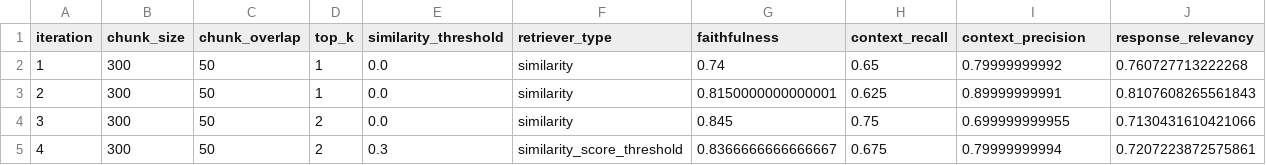
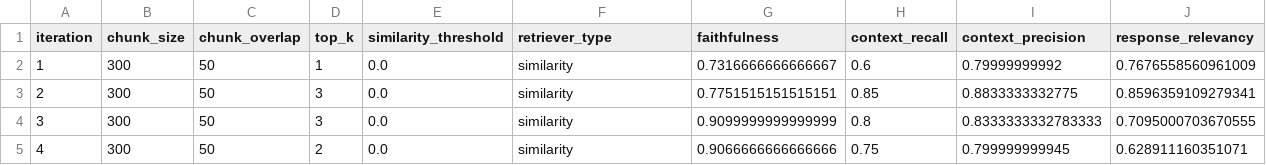
Before and after one commit to Yared-Mengiste/phoenix-rag, a CSV file: results/experiment_results.csv, drawn as a sheet.

Commit message:
result update

```diff
--- a/results/experiment_results.csv
+++ b/results/experiment_results.csv
@@ -1,5 +1,5 @@
 iteration,chunk_size,chunk_overlap,top_k,similarity_threshold,retriever_type,faithfulness,context_recall,context_precision,response_relevancy
-1,300,50,1,0.0,similarity,0.74,0.65,0.79999999992,0.760727713222268
-2,300,50,1,0.0,similarity,0.8150000000000001,0.625,0.89999999991,0.8107608265561843
-3,300,50,2,0.0,similarity,0.845,0.75,0.699999999955,0.7130431610421066
-4,300,50,2,0.3,similarity_score_threshold,0.8366666666666667,0.675,0.79999999994,0.7207223872575861
+1,300,50,1,0.0,similarity,0.7316666666666667,0.6,0.79999999992,0.7676558560961009
+2,300,50,3,0.0,similarity,0.7751515151515151,0.85,0.8833333332775,0.8596359109279341
+3,300,50,3,0.0,similarity,0.9099999999999999,0.8,0.8333333332783333,0.7095000703670555
+4,300,50,2,0.0,similarity,0.9066666666666666,0.75,0.799999999945,0.628911160351071
```
Also changed, not shown: results/evaluation_scores.csv, 5 other files.
